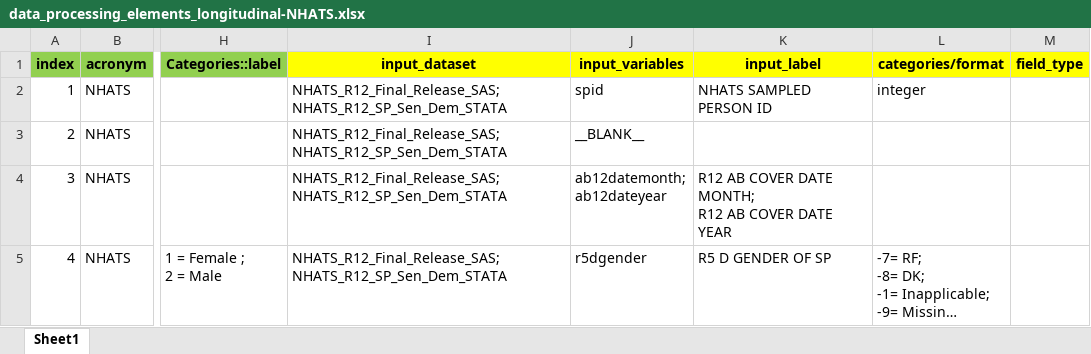
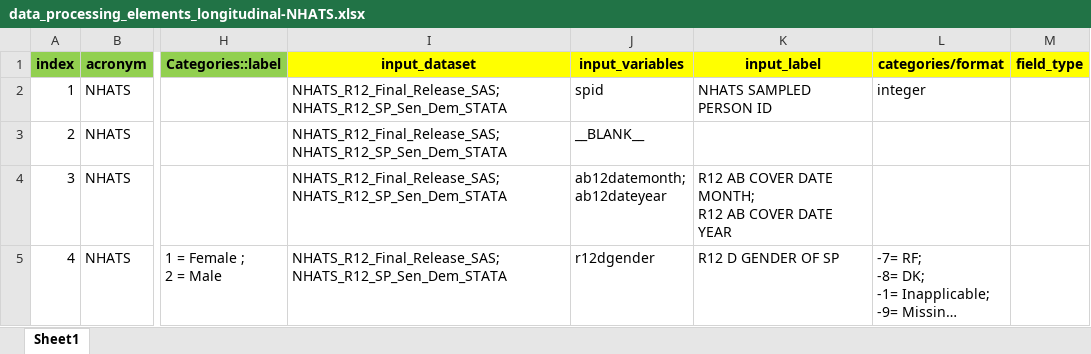
Before and after one commit to maelstrom-research/harmonization_ProPASS, an Excel workbook: longitudinal/data_processing_elements_longitudinal-NHATS.xlsx, sheet Sheet1, drawn as a sheet; only a part is shown, gaps mark what is left out; long unchanged cells end in …; values as stored, in another font and other column widths than the file's, no borders; the diff covers the shown part only; the diff names each change by its address in the sheet, - before the commit and + after, or states it on an @@ line.

Commit message:
corrected algorithms

```diff
--- a/longitudinal/data_processing_elements_longitudinal-NHATS.xlsx (sheet Sheet1)
+++ b/longitudinal/data_processing_elements_longitudinal-NHATS.xlsx (sheet Sheet1)
-J5 (input_variables): r5dgender
+J5 (input_variables): r12dgender
-K5 (input_label): R5 D GENDER OF SP
+K5 (input_label): R12 D GENDER OF SP
```
Also changed, not shown: 5 edited cells elsewhere in this sheet.
